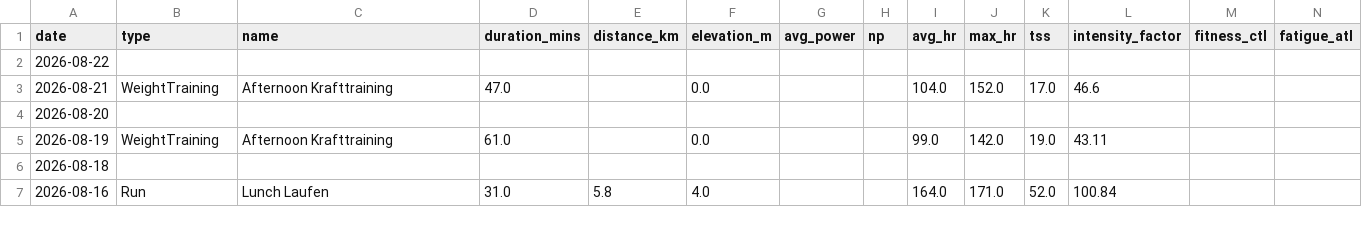
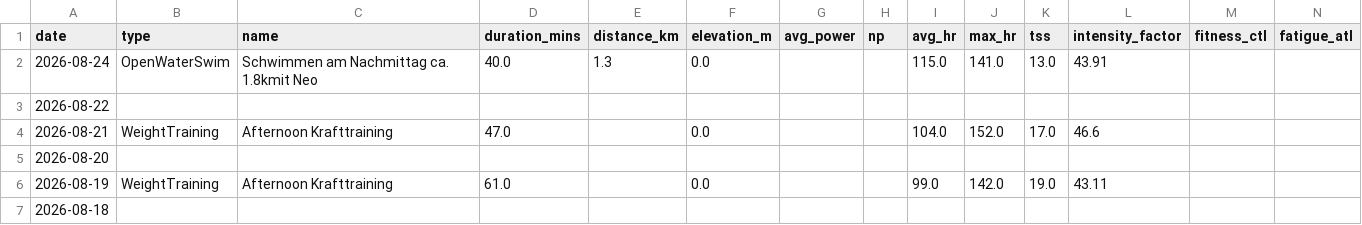
Before and after one commit to basch1117/trainingdata, a CSV file: activities_12weeks.csv, drawn as a sheet; only a part is shown; the shorter side is filled out with more unchanged rows.

Commit message:
Update training data 2026-08-25

```diff
--- a/activities_12weeks.csv
+++ b/activities_12weeks.csv
@@ -1,2 +1,3 @@
 date,type,name,duration_mins,distance_km,elevation_m,avg_power,np,avg_hr,max_hr,tss,intensity_factor,fitness_ctl,fatigue_atl
+2026-08-24,OpenWaterSwim,Schwimmen am Nachmittag ca. 1.8kmit Neo,40.0,1.3,0.0,,,115.0,141.0,13.0,43.91,,
 2026-08-22,,,,,,,,,,,,,
```
Also changed, not shown: activities_full.csv, wellness_12weeks.csv, 3 other files.
